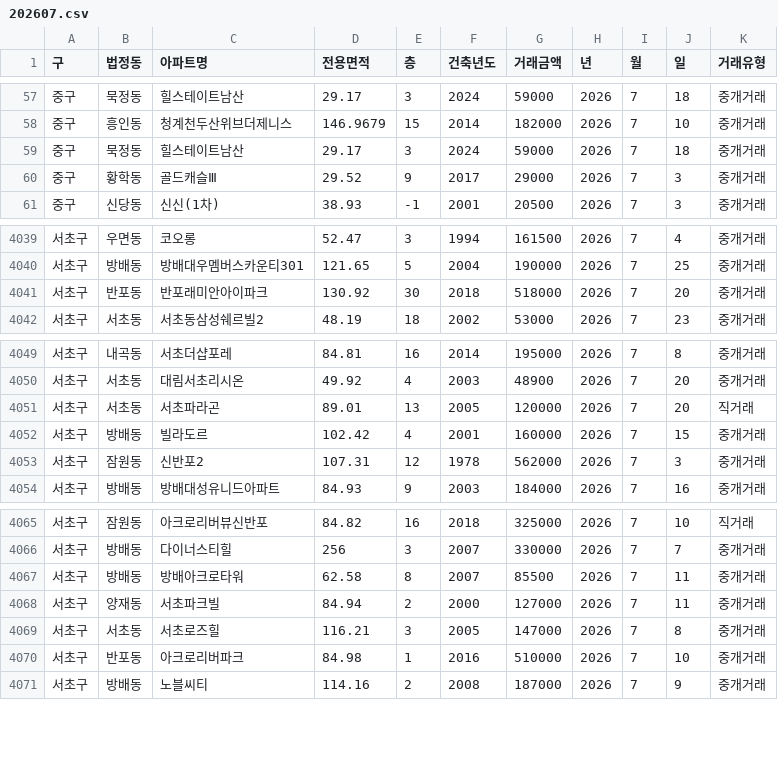
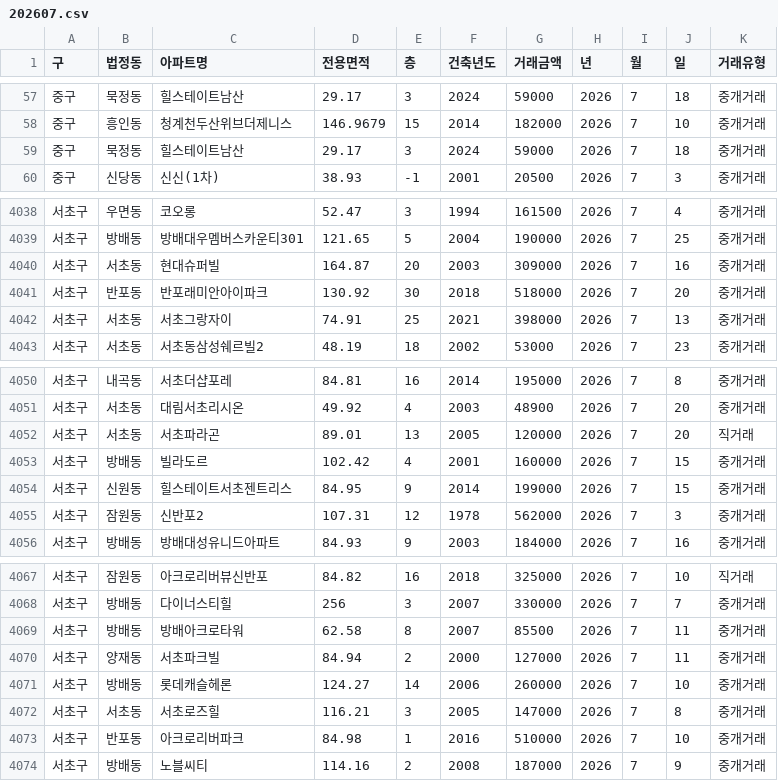
Before and after one commit to sean794/Real-Estate, a CSV file: data/apt_trade/202607.csv, drawn as a sheet; only a part is shown, gaps mark what is left out; removed rows and columns are numbered as before the commit, all else as after; the diff names each change by its address in the sheet, - before the commit and + after, or states it on an @@ line.

```diff
--- a/data/apt_trade/202607.csv
+++ b/data/apt_trade/202607.csv
-row 60: 중구 | 황학동 | 골드캐슬Ⅲ | 29.52 | 9 | 2017 | 29000 | 2026 | 7 | 3 | 중개거래
+row 4040: 서초구 | 서초동 | 현대슈퍼빌 | 164.87 | 20 | 2003 | 309000 | 2026 | 7 | 16 | 중개거래
+row 4042: 서초구 | 서초동 | 서초그랑자이 | 74.91 | 25 | 2021 | 398000 | 2026 | 7 | 13 | 중개거래
+row 4054: 서초구 | 신원동 | 힐스테이트서초젠트리스 | 84.95 | 9 | 2014 | 199000 | 2026 | 7 | 15 | 중개거래
+row 4071: 서초구 | 방배동 | 롯데캐슬헤론 | 124.27 | 14 | 2006 | 260000 | 2026 | 7 | 10 | 중개거래
```
Also changed, not shown: data/apt_trade/202606.csv, 4 other files.
